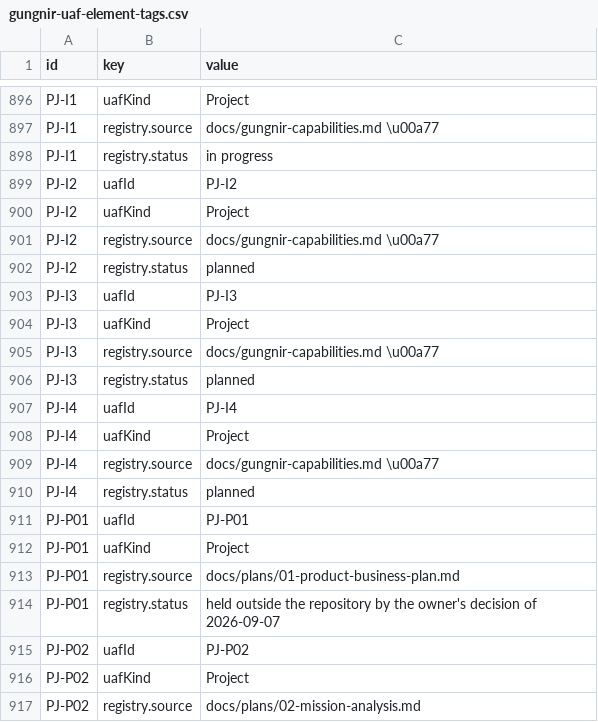
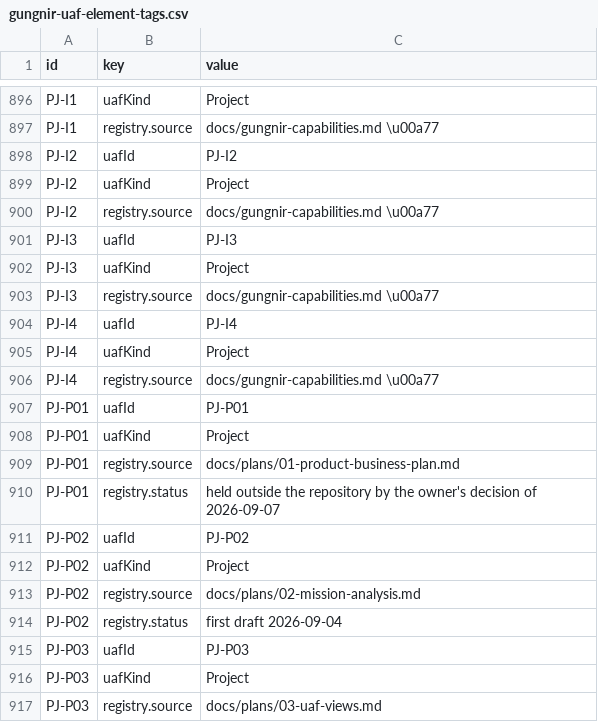
Before and after one commit to WayneRoessling/gungnir, a CSV file: docs/architecture/uaf/exports/gungnir-uaf-element-tags.csv, drawn as a sheet; only a part is shown, gaps mark what is left out; the shorter side is filled out with more unchanged rows.

```diff
--- a/docs/architecture/uaf/exports/gungnir-uaf-element-tags.csv
+++ b/docs/architecture/uaf/exports/gungnir-uaf-element-tags.csv
@@ -897,3 +897,2 @@ PJ-I1,uafKind,Project
 PJ-I1,registry.source,docs/gungnir-capabilities.md \u00a77
-PJ-I1,registry.status,in progress
 PJ-I2,uafId,PJ-I2
@@ -901,3 +900,2 @@ PJ-I2,uafKind,Project
 PJ-I2,registry.source,docs/gungnir-capabilities.md \u00a77
-PJ-I2,registry.status,planned
 PJ-I3,uafId,PJ-I3
@@ -905,3 +903,2 @@ PJ-I3,uafKind,Project
 PJ-I3,registry.source,docs/gungnir-capabilities.md \u00a77
-PJ-I3,registry.status,planned
 PJ-I4,uafId,PJ-I4
@@ -909,3 +906,2 @@ PJ-I4,uafKind,Project
 PJ-I4,registry.source,docs/gungnir-capabilities.md \u00a77
-PJ-I4,registry.status,planned
 PJ-P01,uafId,PJ-P01
```
Also changed, not shown: 7 other files.
